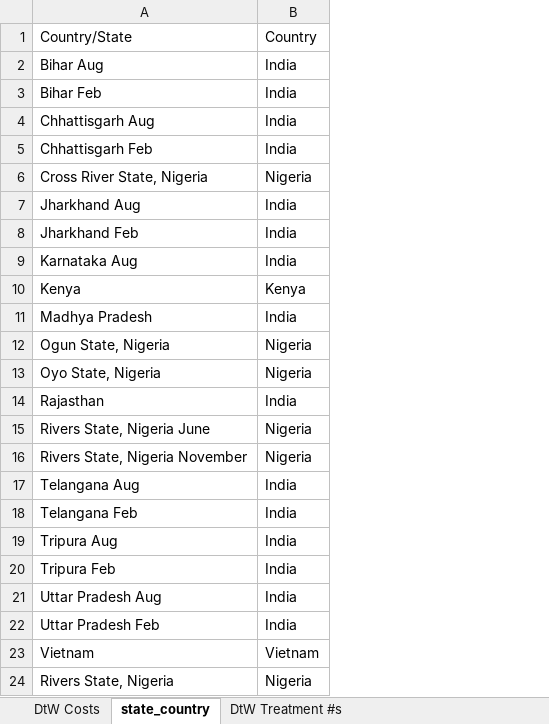
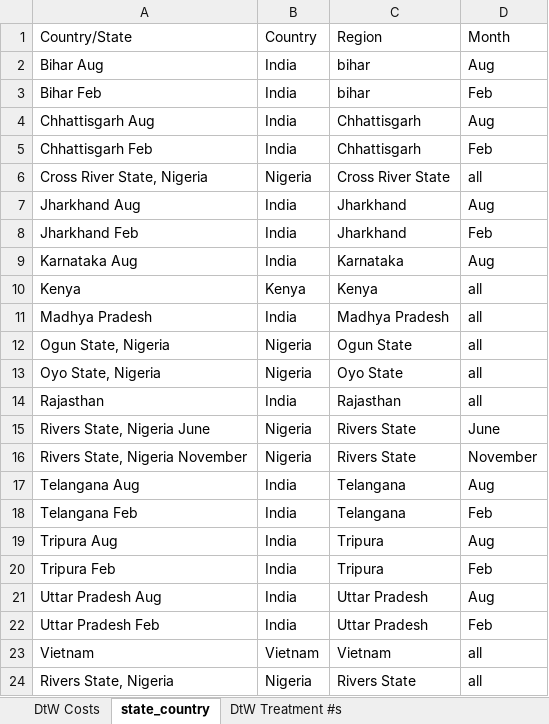
Before and after one commit to BITSS-OPA/opa-deworming, an Excel workbook: rawdata/data/DtW Cost per Child Data.xlsx, sheet state_country, drawn as a sheet; values as stored, in another font and other column widths than the file's, no borders; charts and pictures not drawn; the diff names each change by its address in the sheet, - before the commit and + after, or states it on an @@ line.

Commit message:
broke cost functions in to parts for simulation

```diff
--- a/rawdata/data/DtW Cost per Child Data.xlsx (sheet state_country)
+++ b/rawdata/data/DtW Cost per Child Data.xlsx (sheet state_country)
+column C (Region), rows 2-24: bihar | bihar | Chhattisgarh | Chhattisgarh | Cross River State | Jharkhand | Jharkhand | Karnataka | Kenya | Madhya Pradesh | Ogun State | Oyo State | Rajasthan | Rivers State | Rivers State | Telangana | Telangana | Tripura | Tripura | Uttar Pradesh | Uttar Pradesh | Vietnam | Rivers State
+column D (Month), rows 2-24: Aug | Feb | Aug | Feb | all | Aug | Feb | Aug | all | all | all | all | all | June | November | Aug | Feb | Aug | Feb | Aug | Feb | all | all
```
Also changed, not shown: 3 other files.
